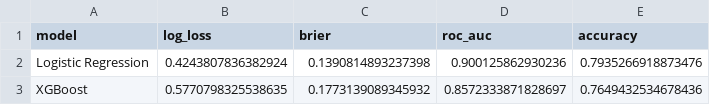
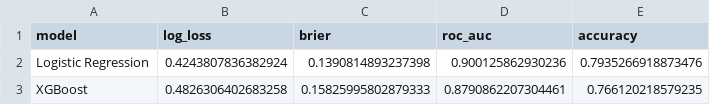
Before and after one commit to RavenKing45/IPL-Win-Probability-predictor, a CSV file: reports/xgboost_temporal_holdout.csv, drawn as a sheet.

```diff
--- a/reports/xgboost_temporal_holdout.csv
+++ b/reports/xgboost_temporal_holdout.csv
@@ -2,2 +2,2 @@ model,log_loss,brier,roc_auc,accuracy
 Logistic Regression,0.4243807836382924,0.1390814893237398,0.900125862930236,0.7935266918873476
-XGBoost,0.5770798325538635,0.1773139089345932,0.8572333871828697,0.7649432534678436
+XGBoost,0.4826306402683258,0.15825995802879333,0.8790862207304461,0.766120218579235
```
Also changed, not shown: reports/random_forest_temporal_holdout.csv, reports/random_forest_tuning_folds.csv, 7 other files.
